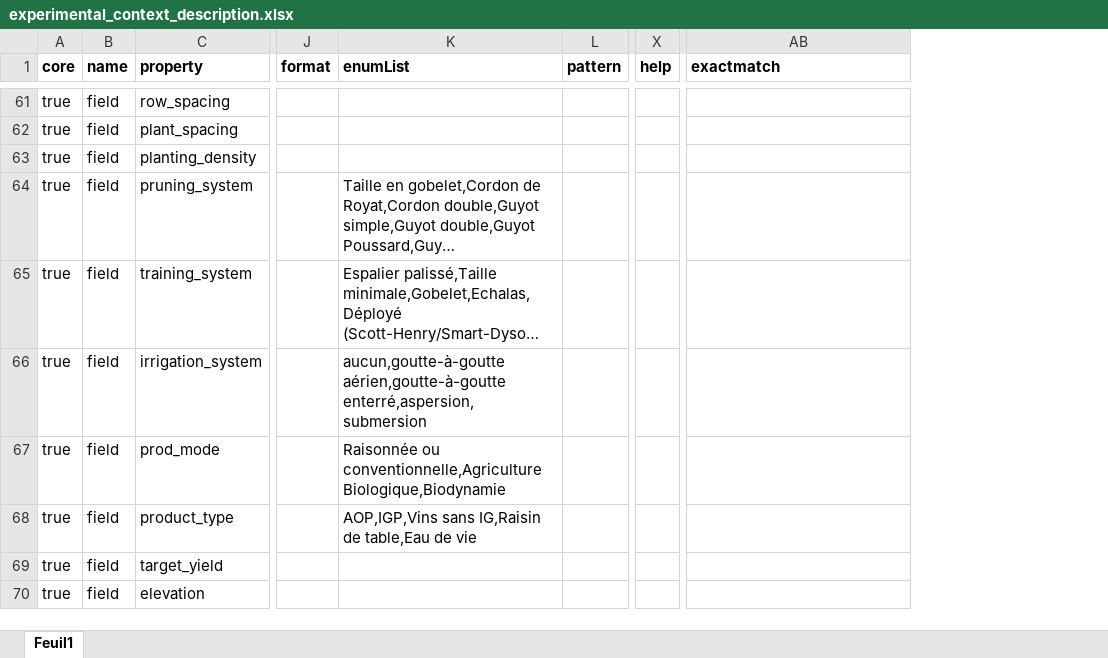
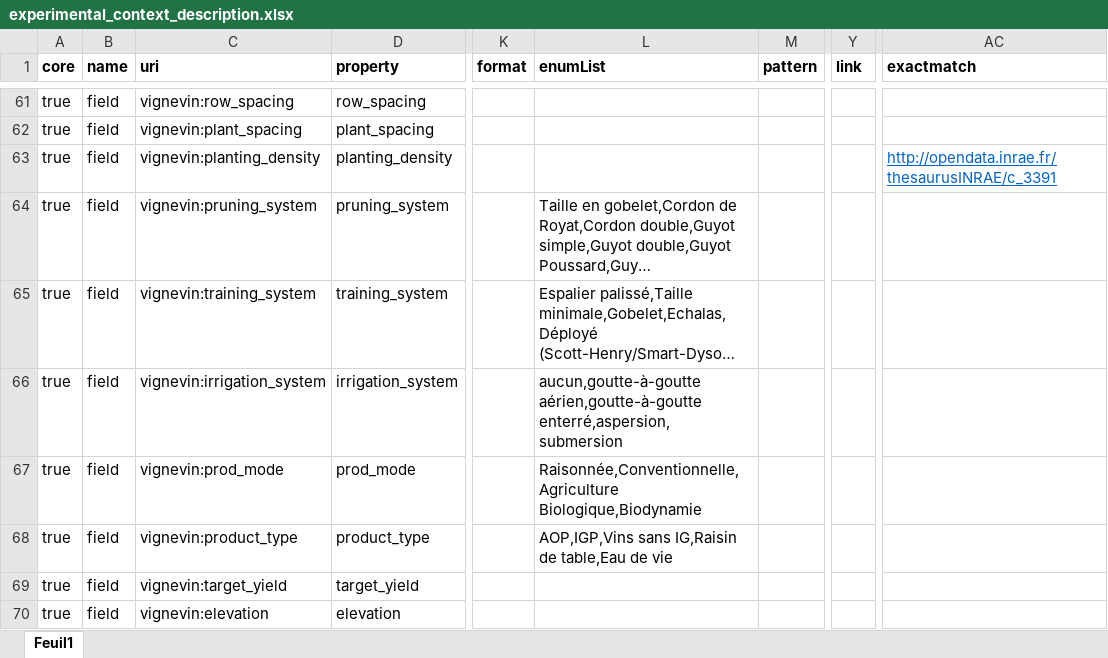
Before and after one commit to vignevin/vitisdatacrop, an Excel workbook: experimental_context_description.xlsx, sheet Feuil1, drawn as a sheet; only a part is shown, gaps mark what is left out; long unchanged cells end in …; values as stored, in another font and other column widths than the file's, no borders; addresses are those after the commit; the diff covers the shown part only; the diff names each change by its address in the sheet, - before the commit and + after, or states it on an @@ line.

Commit message:
update to activate links in help page

```diff
--- a/experimental_context_description.xlsx (sheet Feuil1)
+++ b/experimental_context_description.xlsx (sheet Feuil1)
+column C (uri), rows 61-70: vignevin:row_spacing | vignevin:plant_spacing | vignevin:planting_density | vignevin:pruning_system | vignevin:training_system | vignevin:irrigation_system | vignevin:prod_mode | vignevin:product_type | vignevin:target_yield | vignevin:elevation
-Y1: help
+Y1: link
-AC63 (exactmatch): (empty)
+AC63 (exactmatch): http://opendata.inrae.fr/thesaurusINRAE/c_3391
-L67 (enumList): Raisonnée ou conventionnelle,Agriculture Biologique,Biodynamie
+L67 (enumList): Raisonnée,Conventionnelle,Agriculture Biologique,Biodynamie
```
Also changed, not shown: 9 edited cells elsewhere in this sheet, grapevine_experimental_thesaurus.xlsx, template.xlsx, 3 other files.
